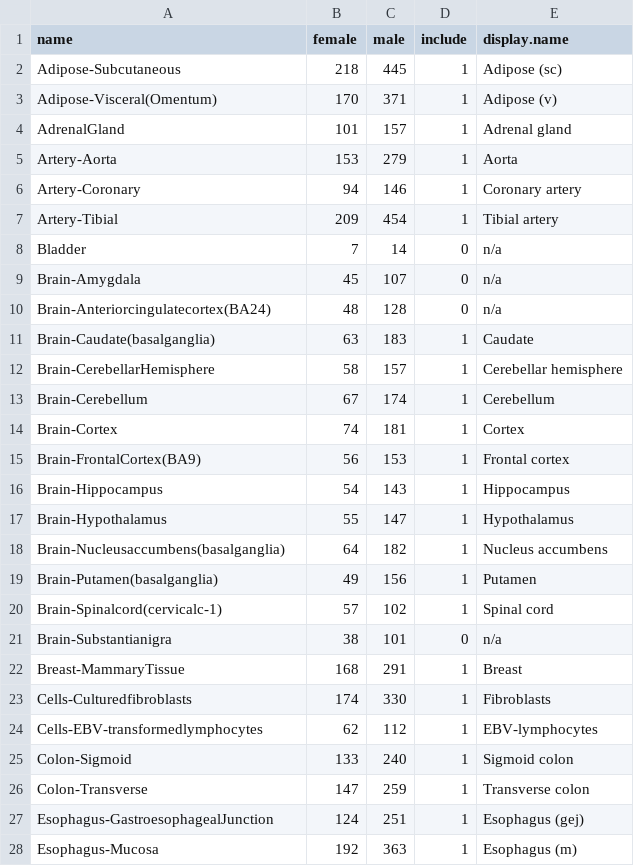
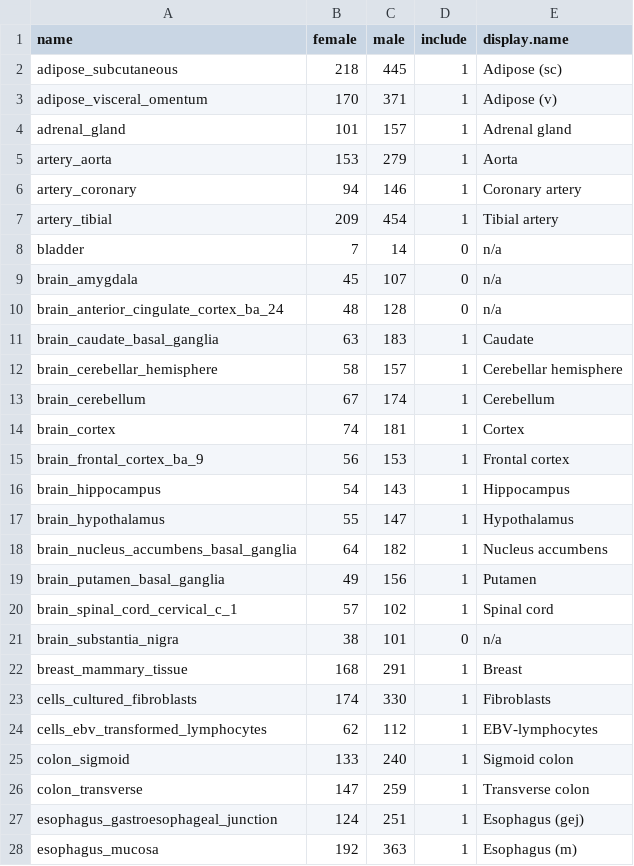
Before and after one commit to TheJacksonLaboratory/sbas, a TSV file: assets/tissues.tsv, drawn as a sheet; only a part is shown; the diff covers the shown part only.

```diff
--- a/assets/tissues.tsv
+++ b/assets/tissues.tsv
@@ -1,28 +1,28 @@
 name	female	male	include	display.name
-Adipose-Subcutaneous	218	445	1	Adipose (sc)
-Adipose-Visceral(Omentum)	170	371	1	Adipose (v)
-AdrenalGland	101	157	1	Adrenal gland
-Artery-Aorta	153	279	1	Aorta
-Artery-Coronary	94	146	1	Coronary artery
-Artery-Tibial	209	454	1	Tibial artery
-Bladder	7	14	0	n/a
-Brain-Amygdala	45	107	0	n/a
-Brain-Anteriorcingulatecortex(BA24)	48	128	0	n/a
-Brain-Caudate(basalganglia)	63	183	1	Caudate
-Brain-CerebellarHemisphere	58	157	1	Cerebellar hemisphere
-Brain-Cerebellum	67	174	1	Cerebellum
-Brain-Cortex	74	181	1	Cortex
-Brain-FrontalCortex(BA9)	56	153	1	Frontal cortex
-Brain-Hippocampus	54	143	1	Hippocampus
-Brain-Hypothalamus	55	147	1	Hypothalamus
-Brain-Nucleusaccumbens(basalganglia)	64	182	1	Nucleus accumbens
-Brain-Putamen(basalganglia)	49	156	1	Putamen
-Brain-Spinalcord(cervicalc-1)	57	102	1	Spinal cord
-Brain-Substantianigra	38	101	0	n/a
-Breast-MammaryTissue	168	291	1	Breast
-Cells-Culturedfibroblasts	174	330	1	Fibroblasts
-Cells-EBV-transformedlymphocytes	62	112	1	EBV-lymphocytes
-Colon-Sigmoid	133	240	1	Sigmoid colon
-Colon-Transverse	147	259	1	Transverse colon
-Esophagus-GastroesophagealJunction	124	251	1	Esophagus (gej)
-Esophagus-Mucosa	192	363	1	Esophagus (m)
+adipose_subcutaneous	218	445	1	Adipose (sc)
+adipose_visceral_omentum	170	371	1	Adipose (v)
+adrenal_gland	101	157	1	Adrenal gland
+artery_aorta	153	279	1	Aorta
+artery_coronary	94	146	1	Coronary artery
+artery_tibial	209	454	1	Tibial artery
+bladder	7	14	0	n/a
+brain_amygdala	45	107	0	n/a
+brain_anterior_cingulate_cortex_ba_24	48	128	0	n/a
+brain_caudate_basal_ganglia	63	183	1	Caudate
+brain_cerebellar_hemisphere	58	157	1	Cerebellar hemisphere
+brain_cerebellum	67	174	1	Cerebellum
+brain_cortex	74	181	1	Cortex
+brain_frontal_cortex_ba_9	56	153	1	Frontal cortex
+brain_hippocampus	54	143	1	Hippocampus
+brain_hypothalamus	55	147	1	Hypothalamus
+brain_nucleus_accumbens_basal_ganglia	64	182	1	Nucleus accumbens
+brain_putamen_basal_ganglia	49	156	1	Putamen
+brain_spinal_cord_cervical_c_1	57	102	1	Spinal cord
+brain_substantia_nigra	38	101	0	n/a
+breast_mammary_tissue	168	291	1	Breast
+cells_cultured_fibroblasts	174	330	1	Fibroblasts
+cells_ebv_transformed_lymphocytes	62	112	1	EBV-lymphocytes
+colon_sigmoid	133	240	1	Sigmoid colon
+colon_transverse	147	259	1	Transverse colon
+esophagus_gastroesophageal_junction	124	251	1	Esophagus (gej)
+esophagus_mucosa	192	363	1	Esophagus (m)
```
Also changed, not shown: 23 edited cells elsewhere in this file, 6 other files.
